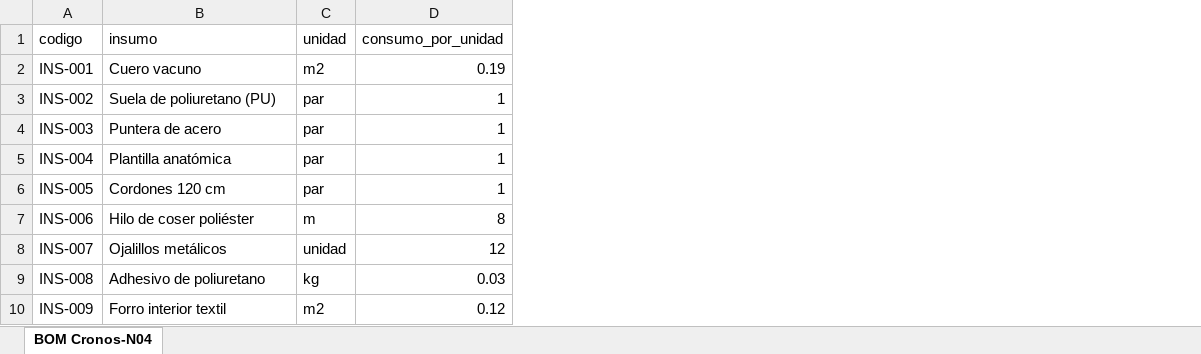
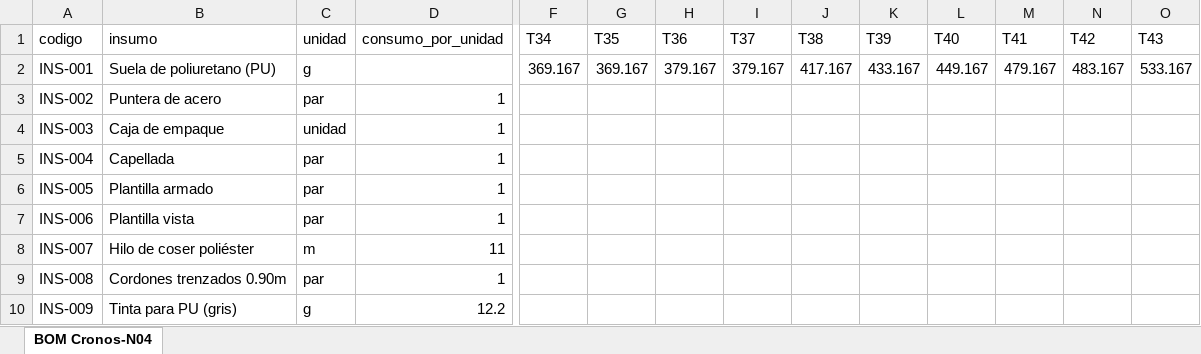
Before and after one commit to NachoOvando/agente_compras, an Excel workbook: data/source/bom_cronos_n04.xlsx, sheet BOM Cronos-N04, drawn as a sheet; only a part is shown, gaps mark what is left out; values as stored, in another font and other column widths than the file's, no borders; the diff covers the shown part only; the diff names each change by its address in the sheet, - before the commit and + after, or states it on an @@ line.

```diff
--- a/data/source/bom_cronos_n04.xlsx (sheet BOM Cronos-N04)
+++ b/data/source/bom_cronos_n04.xlsx (sheet BOM Cronos-N04)
+column F (T34), row 2: 369.167
+column G (T35), row 2: 369.167
+column H (T36), row 2: 379.167
+column I (T37), row 2: 379.167
+column J (T38), row 2: 417.167
+column K (T39), row 2: 433.167
+column L (T40), row 2: 449.167
+column M (T41), row 2: 479.167
+column N (T42), row 2: 483.167
+column O (T43), row 2: 533.167
-B2 (insumo): Cuero vacuno
+B2 (insumo): Suela de poliuretano (PU)
-C2 (unidad): m2
+C2 (unidad): g
-D2 (consumo_por_unidad): 0.19
+D2 (consumo_por_unidad): (empty)
-B3 (insumo): Suela de poliuretano (PU)
+B3 (insumo): Puntera de acero
-B4 (insumo): Puntera de acero
+B4 (insumo): Caja de empaque
-C4 (unidad): par
+C4 (unidad): unidad
-B5 (insumo): Plantilla anatómica
+B5 (insumo): Capellada
-B6 (insumo): Cordones 120 cm
+B6 (insumo): Plantilla armado
-B7 (insumo): Hilo de coser poliéster
+B7 (insumo): Plantilla vista
-C7 (unidad): m
+C7 (unidad): par
-D7 (consumo_por_unidad): 8
+D7 (consumo_por_unidad): 1
-B8 (insumo): Ojalillos metálicos
+B8 (insumo): Hilo de coser poliéster
-C8 (unidad): unidad
+C8 (unidad): m
-D8 (consumo_por_unidad): 12
+D8 (consumo_por_unidad): 11
-B9 (insumo): Adhesivo de poliuretano
+B9 (insumo): Cordones trenzados 0.90m
-C9 (unidad): kg
+C9 (unidad): par
-D9 (consumo_por_unidad): 0.03
+D9 (consumo_por_unidad): 1
-B10 (insumo): Forro interior textil
+B10 (insumo): Tinta para PU (gris)
-C10 (unidad): m2
+C10 (unidad): g
-D10 (consumo_por_unidad): 0.12
+D10 (consumo_por_unidad): 12.2
```
Also changed, not shown: 2 added rows, 7 added columns and 3 edited cells elsewhere in this sheet, 17 other files.
